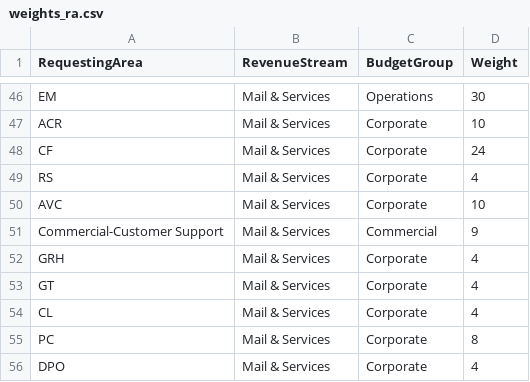
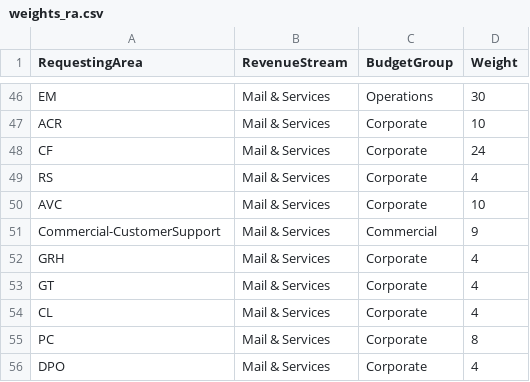
Before and after one commit to saraivrp/tom_demand, a CSV file: data/input/weights_ra.csv, drawn as a sheet; only a part is shown, gaps mark what is left out.

```diff
--- a/data/input/weights_ra.csv
+++ b/data/input/weights_ra.csv
@@ -50,3 +50,3 @@ RS;Mail & Services;Corporate;4
 AVC;Mail & Services;Corporate;10
-Commercial-Customer Support;Mail & Services;Commercial;9
+Commercial-CustomerSupport;Mail & Services;Commercial;9
 GRH;Mail & Services;Corporate;4
```
Also changed, not shown: 16 other files.
